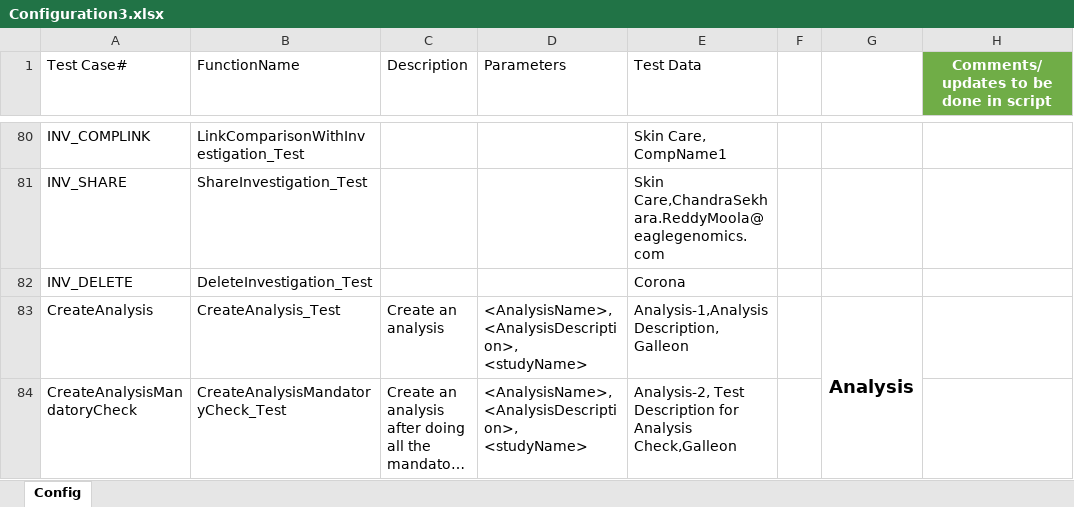
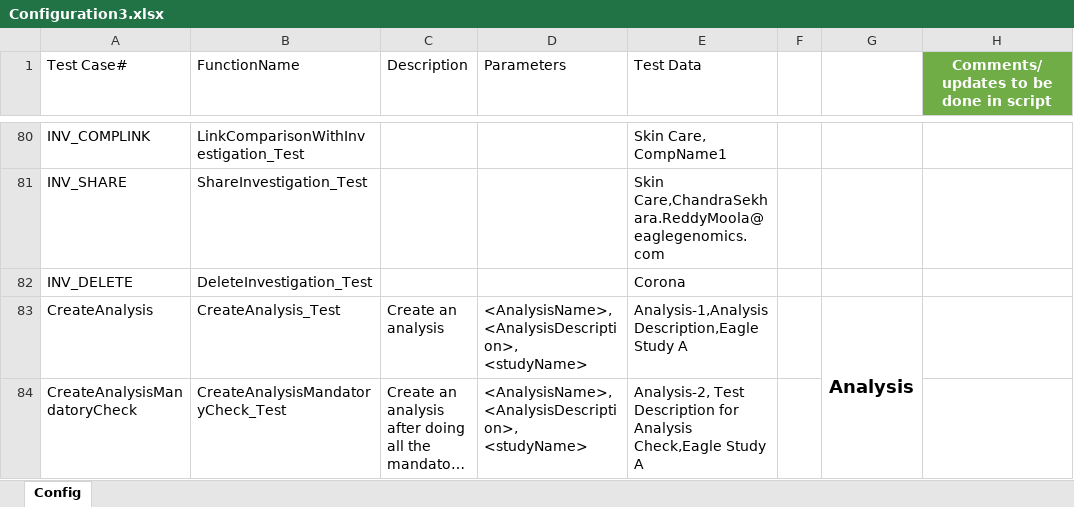
Before and after one commit to chandrasekharareddymoola/SeleniumAutomation, an Excel workbook: Resources/Configuration3.xlsx, sheet Config, drawn as a sheet; only a part is shown, gaps mark what is left out; long unchanged cells end in …; values as stored, in another font and other column widths than the file's, no borders; table styles not drawn; the diff covers the shown part only; the diff names each change by its address in the sheet, - before the commit and + after, or states it on an @@ line.

Commit message:
Made changes in configuration3 file

```diff
--- a/Resources/Configuration3.xlsx (sheet Config)
+++ b/Resources/Configuration3.xlsx (sheet Config)
-E83 (Test Data): Analysis-1,Analysis Description,Galleon
+E83 (Test Data): Analysis-1,Analysis Description,Eagle Study A
-E84 (Test Data): …for Analysis Check,Galleon
+E84 (Test Data): …for Analysis Check,Eagle Study A
```
Also changed, not shown: 1 added row and 20 edited cells elsewhere in this sheet.
